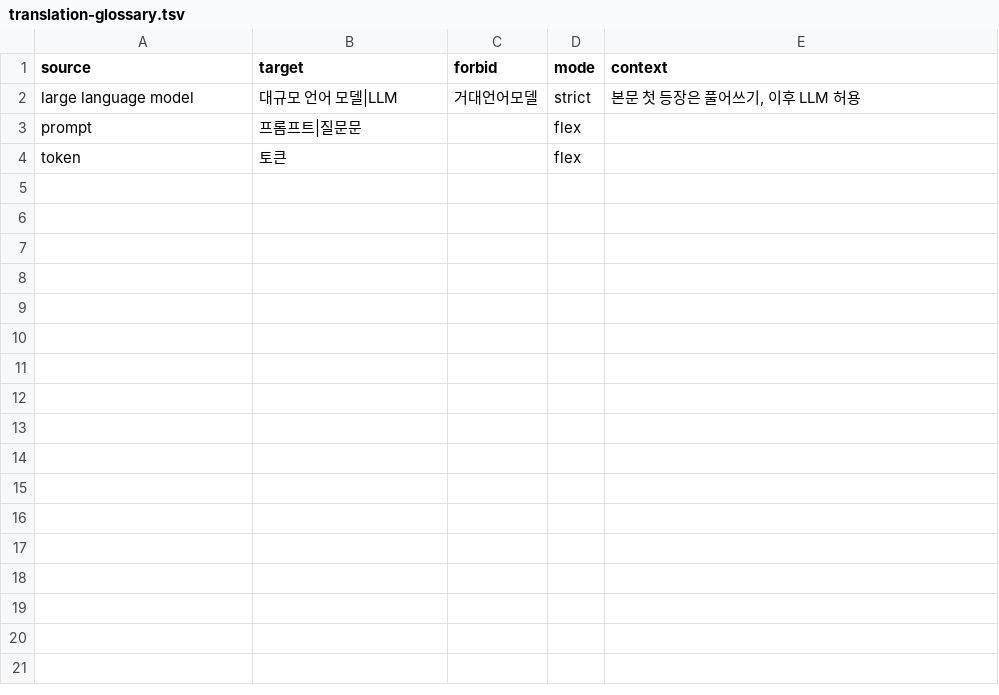
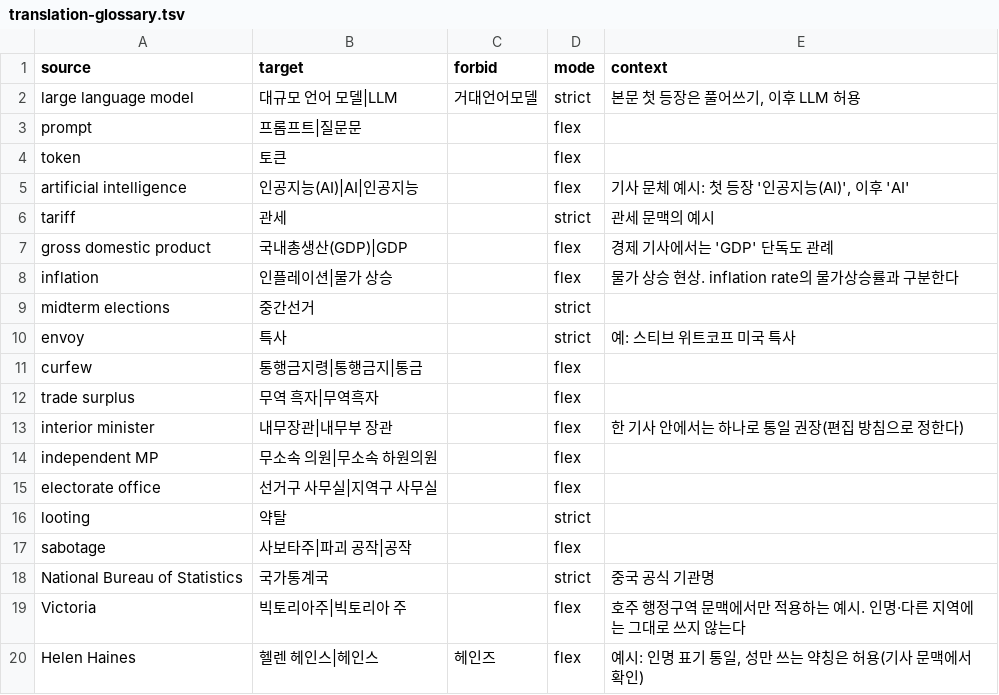
Before and after one commit to Neosiki/Neo-korean-writing, a TSV file: src/neo_korean_writing/assets/templates/translation-glossary.tsv, drawn as a sheet; the diff names each change by its address in the sheet, - before the commit and + after, or states it on an @@ line.

Commit message:
Integrate Grok v10.2 proposals into translation audit 9.5.0

```diff
--- a/src/neo_korean_writing/assets/templates/translation-glossary.tsv
+++ b/src/neo_korean_writing/assets/templates/translation-glossary.tsv
+row 5: artificial intelligence | 인공지능(AI)|AI|인공지능 |  | flex | 기사 문체 예시: 첫 등장 '인공지능(AI)', 이후 'AI'
+row 6: tariff | 관세 |  | strict | 관세 문맥의 예시
+row 7: gross domestic product | 국내총생산(GDP)|GDP |  | flex | 경제 기사에서는 'GDP' 단독도 관례
+row 8: inflation | 인플레이션|물가 상승 |  | flex | 물가 상승 현상. inflation rate의 물가상승률과 구분한다
+row 9: midterm elections | 중간선거 |  | strict
+row 10: envoy | 특사 |  | strict | 예: 스티브 위트코프 미국 특사
+row 11: curfew | 통행금지령|통행금지|통금 |  | flex
+row 12: trade surplus | 무역 흑자|무역흑자 |  | flex
+row 13: interior minister | 내무장관|내무부 장관 |  | flex | 한 기사 안에서는 하나로 통일 권장(편집 방침으로 정한다)
+row 14: independent MP | 무소속 의원|무소속 하원의원 |  | flex
+row 15: electorate office | 선거구 사무실|지역구 사무실 |  | flex
+row 16: looting | 약탈 |  | strict
+row 17: sabotage | 사보타주|파괴 공작|공작 |  | flex
+row 18: National Bureau of Statistics | 국가통계국 |  | strict | 중국 공식 기관명
+row 19: Victoria | 빅토리아주|빅토리아 주 |  | flex | 호주 행정구역 문맥에서만 적용하는 예시. 인명·다른 지역에는 그대로 쓰지 않는다
+row 20: Helen Haines | 헬렌 헤인스|헤인스 | 헤인즈 | flex | 예시: 인명 표기 통일, 성만 쓰는 약칭은 허용(기사 문맥에서 확인)
```
Also changed, not shown: templates/translation-glossary.tsv, 15 other files.
